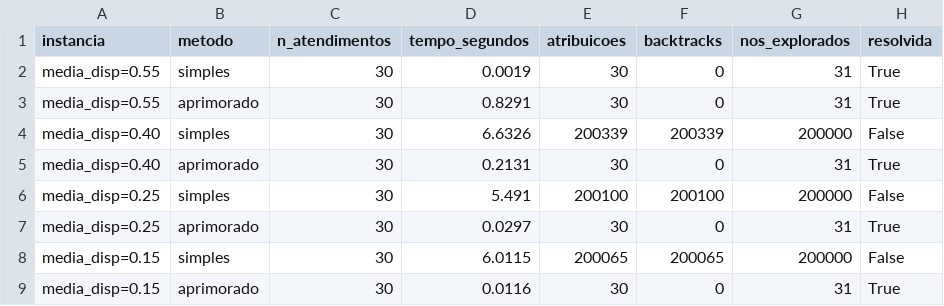
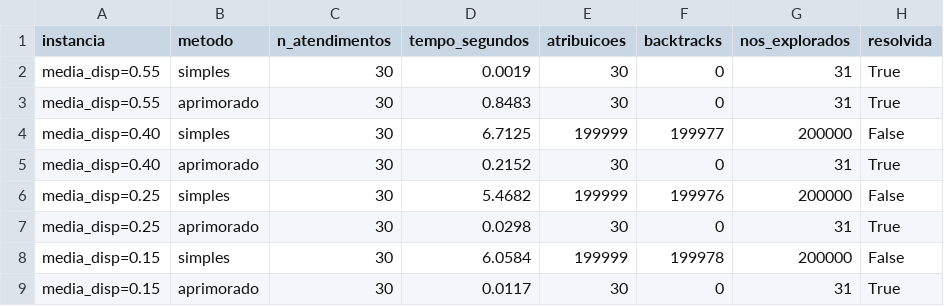
Before and after one commit to IgorToebe/Backtracking-e-Heur-sticas-de-PSR-Aplicados-ao-Agendamento-de-Consultas, a CSV file: avaliacao/resultados/densidade.csv, drawn as a sheet; only a part is shown; the diff names each change by its address in the sheet, - before the commit and + after, or states it on an @@ line.

```diff
--- a/avaliacao/resultados/densidade.csv
+++ b/avaliacao/resultados/densidade.csv
-D3 (tempo_segundos): 0.8291
+D3 (tempo_segundos): 0.8483
-D4 (tempo_segundos): 6.6326
+D4 (tempo_segundos): 6.7125
-E4 (atribuicoes): 200339
+E4 (atribuicoes): 199999
-F4 (backtracks): 200339
+F4 (backtracks): 199977
-D5 (tempo_segundos): 0.2131
+D5 (tempo_segundos): 0.2152
-D6 (tempo_segundos): 5.491
+D6 (tempo_segundos): 5.4682
-E6 (atribuicoes): 200100
+E6 (atribuicoes): 199999
-F6 (backtracks): 200100
+F6 (backtracks): 199976
-D7 (tempo_segundos): 0.0297
+D7 (tempo_segundos): 0.0298
-D8 (tempo_segundos): 6.0115
+D8 (tempo_segundos): 6.0584
-E8 (atribuicoes): 200065
+E8 (atribuicoes): 199999
-F8 (backtracks): 200065
+F8 (backtracks): 199978
-D9 (tempo_segundos): 0.0116
+D9 (tempo_segundos): 0.0117
```
Also changed, not shown: avaliacao/resultados/comparacao.csv, 11 other files.
